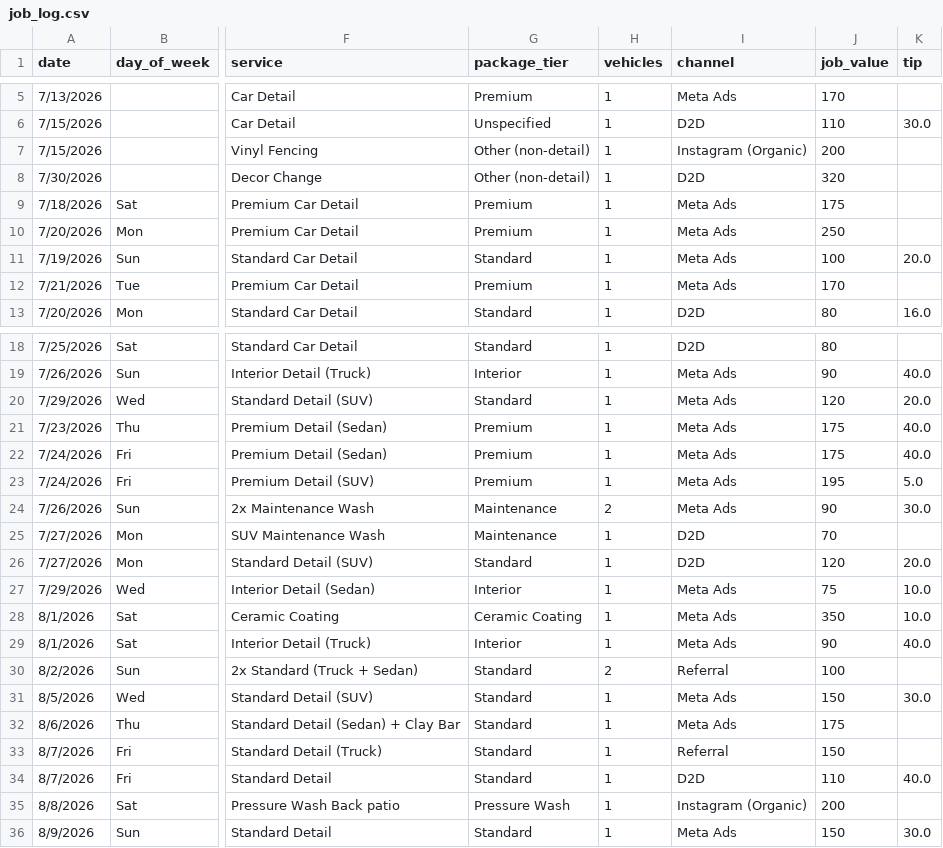
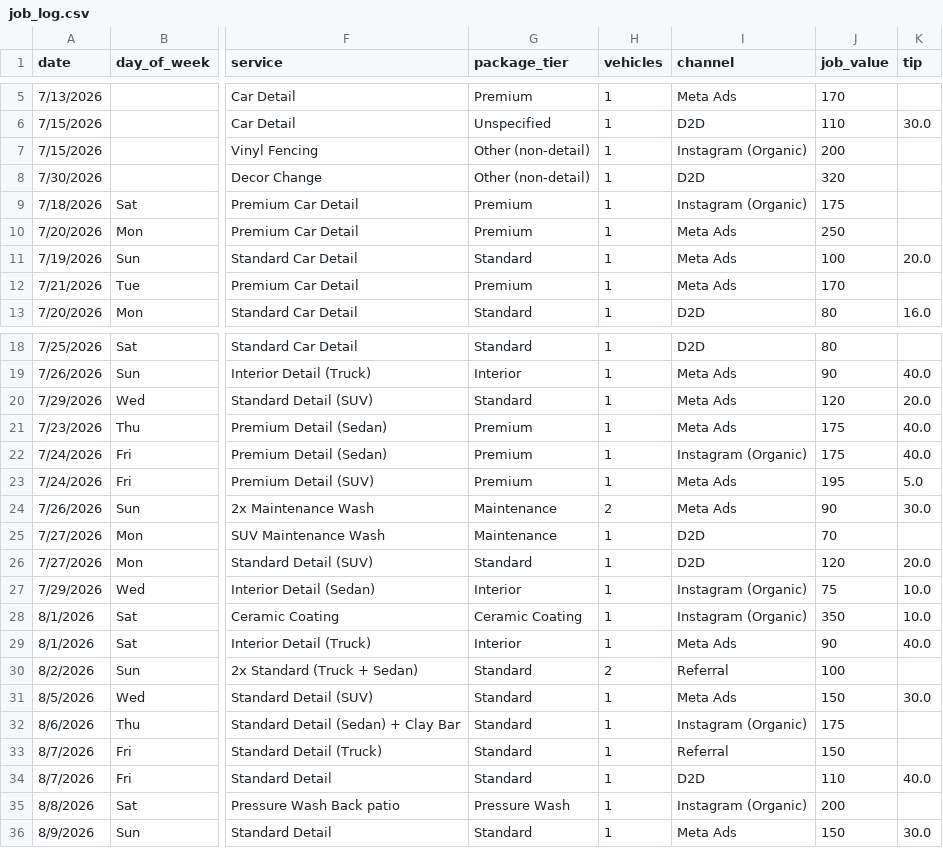
Before and after one commit to castanedaisaac786-byte/inland-analytics, a CSV file: data/job_log.csv, drawn as a sheet; only a part is shown, gaps mark what is left out; the diff names each change by its address in the sheet, - before the commit and + after, or states it on an @@ line.

```diff
--- a/data/job_log.csv
+++ b/data/job_log.csv
-I9 (channel): Meta Ads
+I9 (channel): Instagram (Organic)
-I22 (channel): Meta Ads
+I22 (channel): Instagram (Organic)
-I27:I28 (channel): Meta Ads
+I27:I28 (channel): Instagram (Organic)
-I32 (channel): Meta Ads
+I32 (channel): Instagram (Organic)
```
Also changed, not shown: data/ad_spend.csv, 2 other files.
